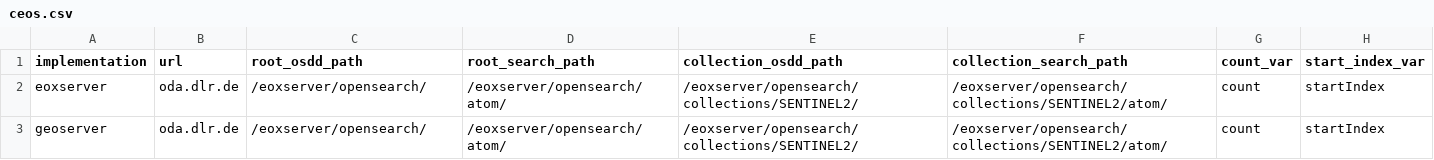
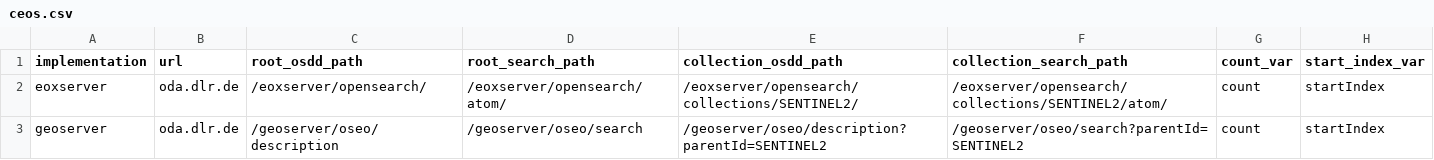
Before and after one commit to EOX-A/EVO-ODAS, a CSV file: evaluation/ceos.csv, drawn as a sheet.

```diff
--- a/evaluation/ceos.csv
+++ b/evaluation/ceos.csv
@@ -2,2 +2,2 @@ implementation,url,root_osdd_path,root_search_path,collection_osdd_path,collecti
 eoxserver,oda.dlr.de,/eoxserver/opensearch/,/eoxserver/opensearch/atom/,/eoxserver/opensearch/collections/SENTINEL2/,/eoxserver/opensearch/collections/SENTINEL2/atom/,count,startIndex
-geoserver,oda.dlr.de,/eoxserver/opensearch/,/eoxserver/opensearch/atom/,/eoxserver/opensearch/collections/SENTINEL2/,/eoxserver/opensearch/collections/SENTINEL2/atom/,count,startIndex
+geoserver,oda.dlr.de,/geoserver/oseo/description,/geoserver/oseo/search,/geoserver/oseo/description?parentId=SENTINEL2,/geoserver/oseo/search?parentId=SENTINEL2,count,startIndex
```
Also changed, not shown: 1 other file.
